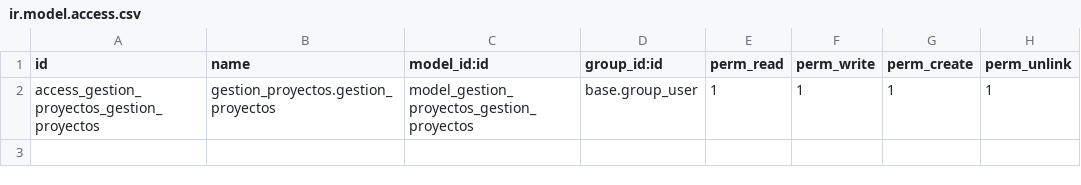
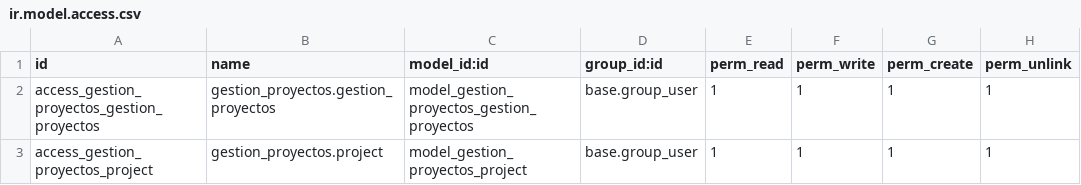
Before and after one commit to frarlo/remoto_gestion_proyectos_frarlo, a CSV file: security/ir.model.access.csv, drawn as a sheet; the diff names each change by its address in the sheet, - before the commit and + after, or states it on an @@ line.

```diff
--- a/security/ir.model.access.csv
+++ b/security/ir.model.access.csv
+row 3: access_gestion_proyectos_project | gestion_proyectos.project | model_gestion_proyectos_project | base.group_user | 1 | 1 | 1 | 1
```
Also changed, not shown: 7 other files.
